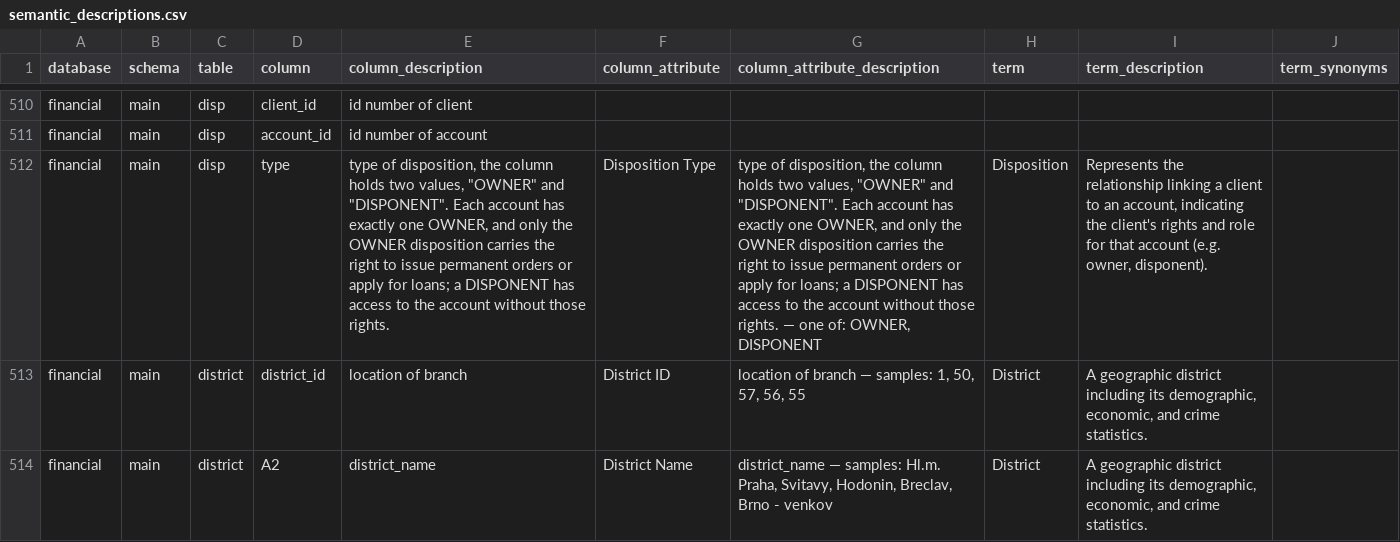
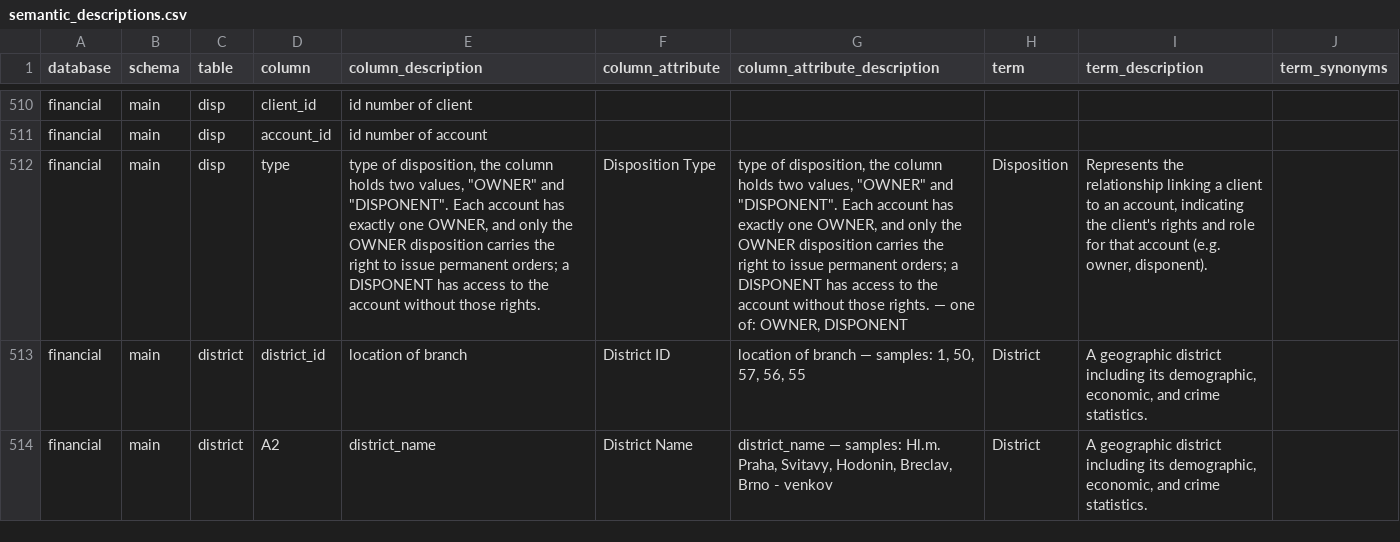
Before and after one commit to NVIDIA/auto-ontology-eval, a CSV file: annotations/bird/semantic_descriptions.csv, drawn as a sheet; only a part is shown, gaps mark what is left out; the diff names each change by its address in the sheet, - before the commit and + after, or states it on an @@ line.

Commit message:
Refine BIRD semantic guidance

```diff
--- a/annotations/bird/semantic_descriptions.csv
+++ b/annotations/bird/semantic_descriptions.csv
-E512 (column_description): …issue permanent orders or apply for loans; a DISPONENT…
+E512 (column_description): …issue permanent orders; a DISPONENT…
-G512 (column_attribute_description): …issue permanent orders or apply for loans; a DISPONENT…
+G512 (column_attribute_description): …issue permanent orders; a DISPONENT…
```
Also changed, not shown: 1 other file.
